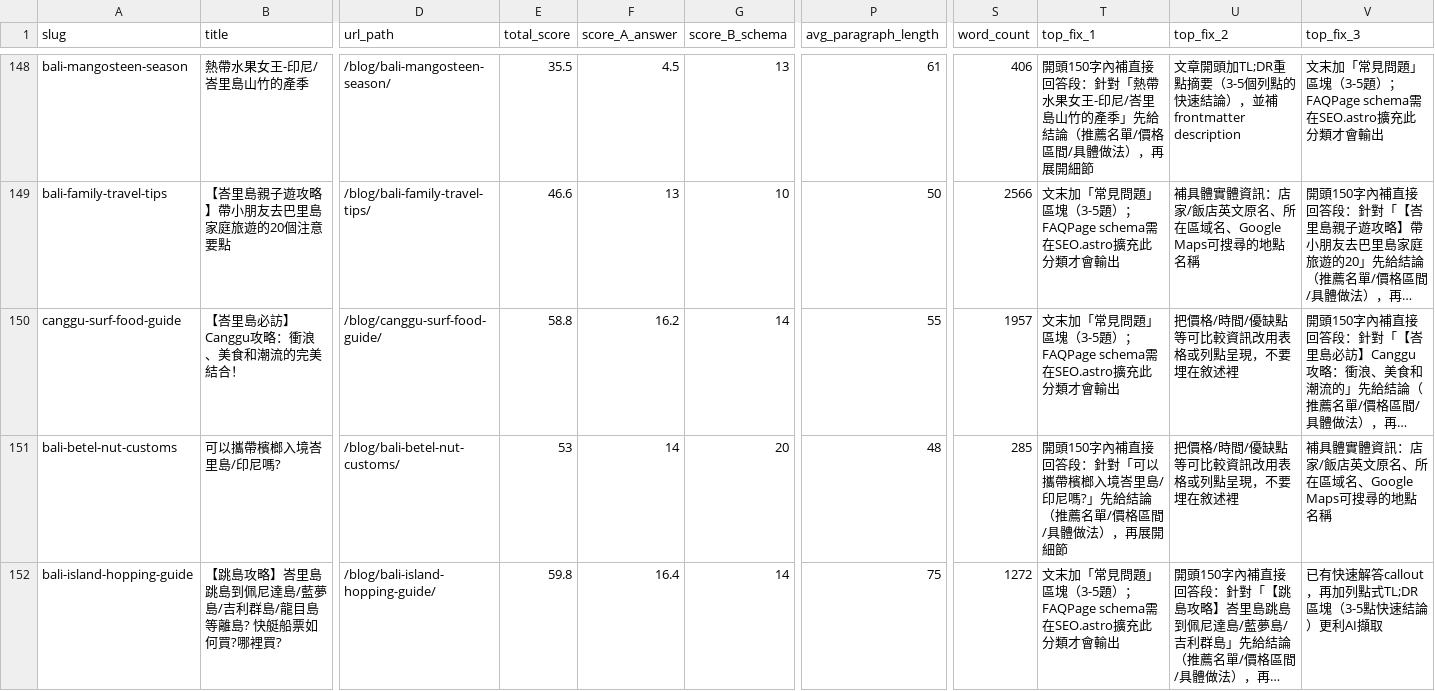
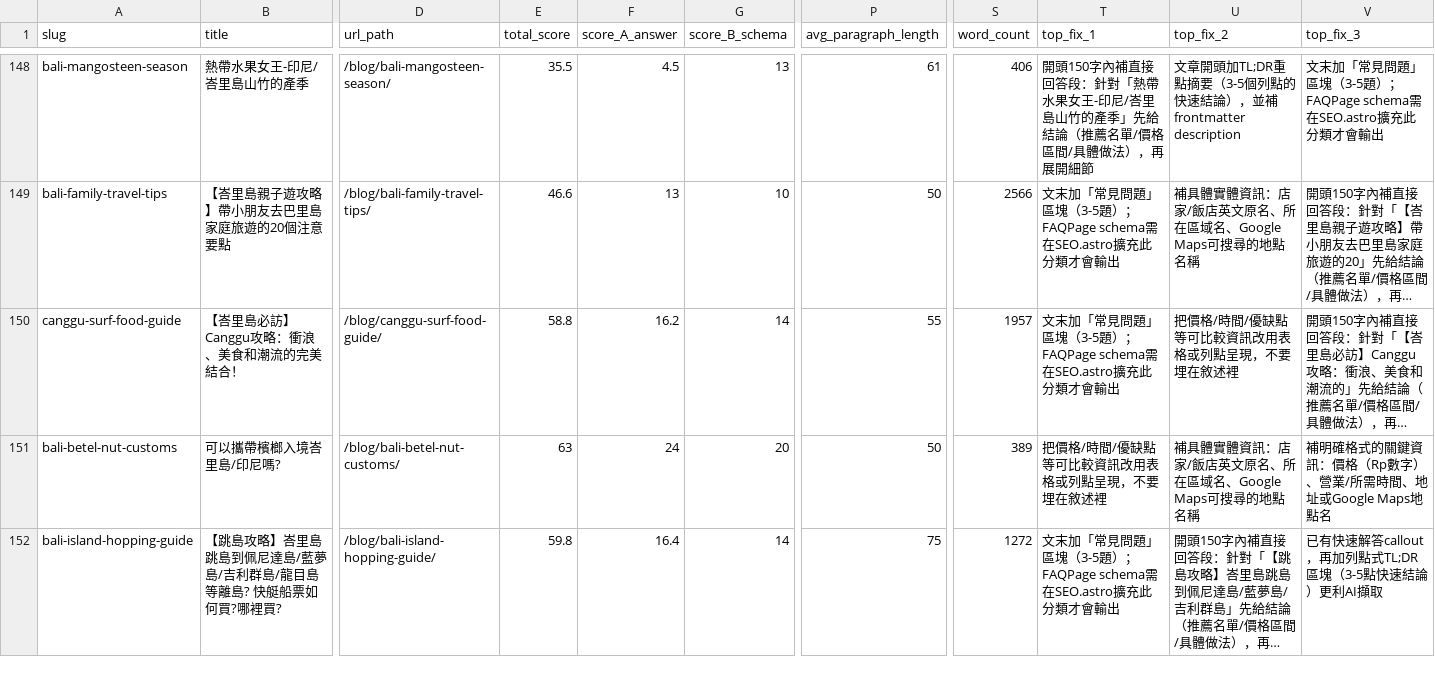
Before and after one commit to otbanha/baligo, a CSV file: aeo-audit-report.csv, drawn as a sheet; only a part is shown, gaps mark what is left out; long unchanged cells end in …; the diff covers the shown part only; the diff names each change by its address in the sheet, - before the commit and + after, or states it on an @@ line.

```diff
--- a/aeo-audit-report.csv
+++ b/aeo-audit-report.csv
-E151 (total_score): 53
+E151 (total_score): 63
-F151 (score_A_answer): 14
+F151 (score_A_answer): 24
-P151 (avg_paragraph_length): 48
+P151 (avg_paragraph_length): 50
-S151 (word_count): 285
+S151 (word_count): 389
-T151 (top_fix_1): 開頭150字內補直接回答段：針對「可以攜帶檳榔入境峇里島/印尼嗎?」先給結論（推薦名單/價格區間/具體做法），再展開細節
+T151 (top_fix_1): 把價格/時間/優缺點等可比較資訊改用表格或列點呈現，不要埋在敘述裡
-U151 (top_fix_2): 把價格/時間/優缺點等可比較資訊改用表格或列點呈現，不要埋在敘述裡
+U151 (top_fix_2): 補具體實體資訊：店家/飯店英文原名、所在區域名、Google Maps可搜尋的地點名稱
-V151 (top_fix_3): 補具體實體資訊：店家/飯店英文原名、所在區域名、Google Maps可搜尋的地點名稱
+V151 (top_fix_3): 補明確格式的關鍵資訊：價格（Rp數字）、營業/所需時間、地址或Google Maps地點名
```
Also changed, not shown: 138 edited cells elsewhere in this file, 22 other files.
